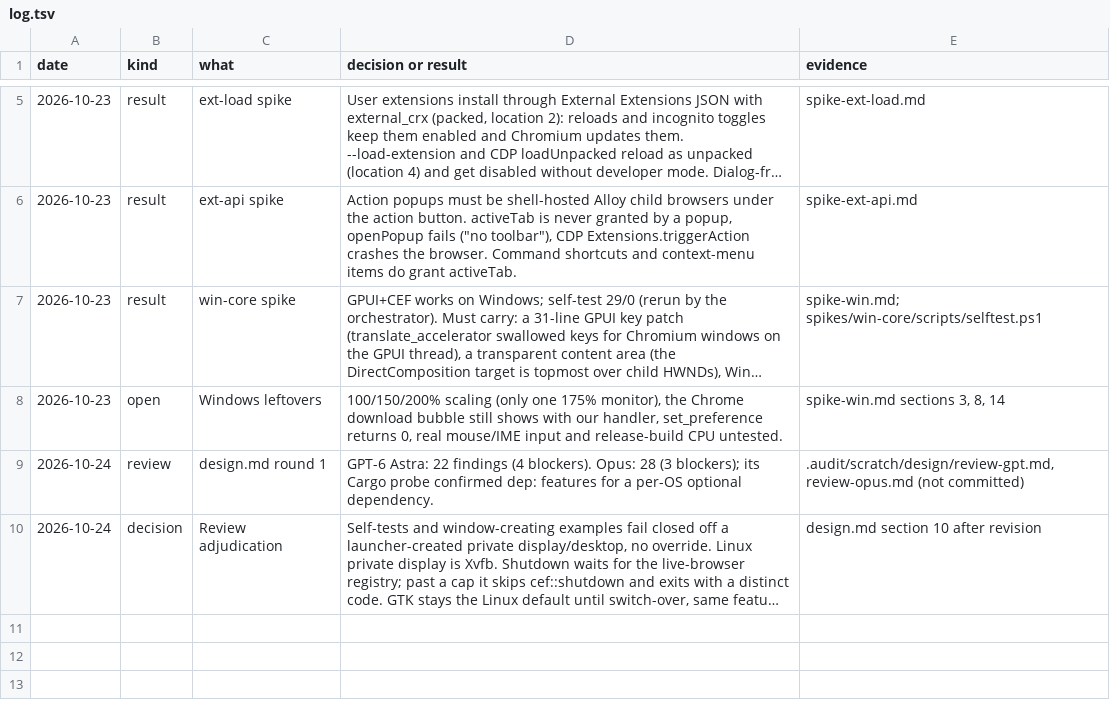
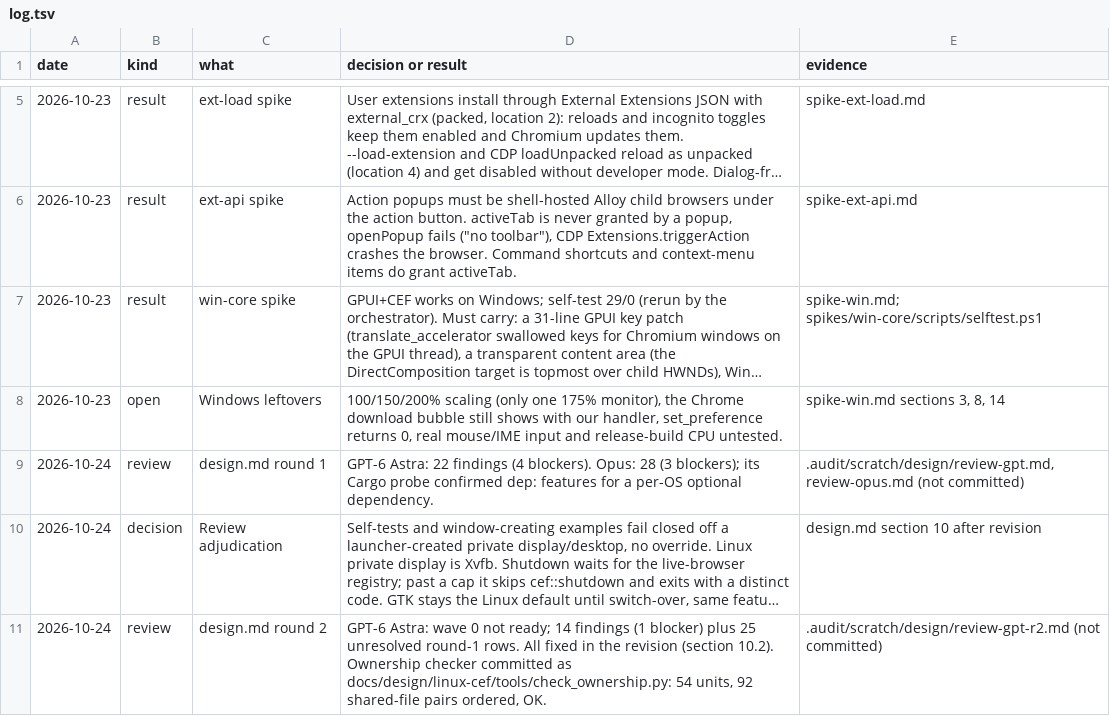
Before and after one commit to mrquantumoff/vsesvit, a TSV file: docs/design/linux-cef/log.tsv, drawn as a sheet; only a part is shown, gaps mark what is left out; long unchanged cells end in …; the diff names each change by its address in the sheet, - before the commit and + after, or states it on an @@ line.

Commit message:
Settle the wave-0 prerequisites from the second design review and add the unit ownership checker

```diff
--- a/docs/design/linux-cef/log.tsv
+++ b/docs/design/linux-cef/log.tsv
+row 11: 2026-10-24 | review | design.md round 2 | GPT-6 Astra: wave 0 not ready; 14 findings (1 blocker) plus 25 unresolved round-1 rows. All fixed in the revision (section 10.2). Ownership checker committed as docs/design/linux-cef/tools/check_ownership.py: 54 units, 92 shared-file pairs ordered, OK. | .audit/scratch/design/review-gpt-r2.md (not committed)
```
Also changed, not shown: 2 other files.
